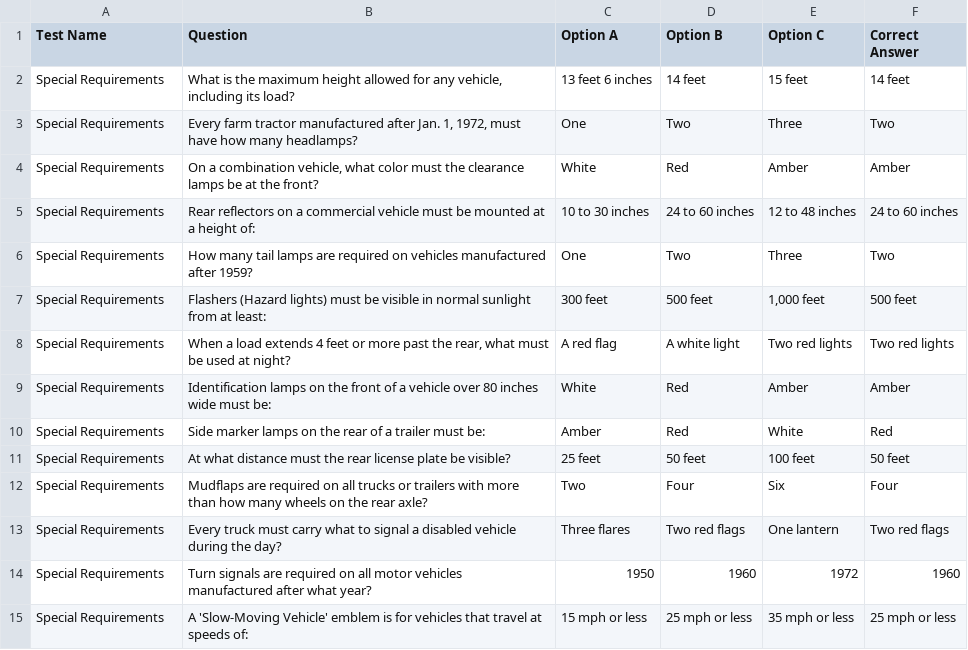
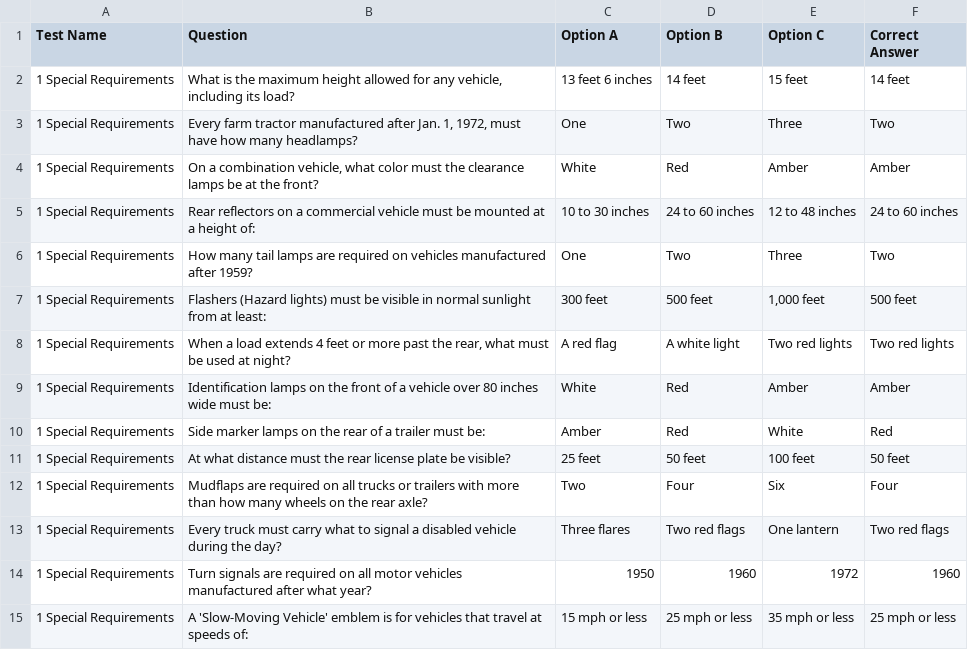
Before and after one commit to arosas2klein/student-quiz-app, a CSV file: questions.csv, drawn as a sheet; only a part is shown; the diff covers the shown part only.

Commit message:
Add files via upload

```diff
--- a/questions.csv
+++ b/questions.csv
@@ -1,15 +1,15 @@
 Test Name,Question,Option A,Option B,Option C,Correct Answer
-Special Requirements,"What is the maximum height allowed for any vehicle, including its load?",13 feet 6 inches,14 feet,15 feet,14 feet
-Special Requirements,"Every farm tractor manufactured after Jan. 1, 1972, must have how many headlamps?",One,Two,Three,Two
-Special Requirements,"On a combination vehicle, what color must the clearance lamps be at the front?",White,Red,Amber,Amber
-Special Requirements,Rear reflectors on a commercial vehicle must be mounted at a height of:,10 to 30 inches,24 to 60 inches,12 to 48 inches,24 to 60 inches
-Special Requirements,How many tail lamps are required on vehicles manufactured after 1959?,One,Two,Three,Two
-Special Requirements,Flashers (Hazard lights) must be visible in normal sunlight from at least:,300 feet,500 feet,"1,000 feet",500 feet
-Special Requirements,"When a load extends 4 feet or more past the rear, what must be used at night?",A red flag,A white light,Two red lights,Two red lights
-Special Requirements,Identification lamps on the front of a vehicle over 80 inches wide must be:,White,Red,Amber,Amber
-Special Requirements,Side marker lamps on the rear of a trailer must be:,Amber,Red,White,Red
-Special Requirements,At what distance must the rear license plate be visible?,25 feet,50 feet,100 feet,50 feet
-Special Requirements,Mudflaps are required on all trucks or trailers with more than how many wheels on the rear axle?,Two,Four,Six,Four
-Special Requirements,Every truck must carry what to signal a disabled vehicle during the day?,Three flares,Two red flags,One lantern,Two red flags
-Special Requirements,Turn signals are required on all motor vehicles manufactured after what year?,1950,1960,1972,1960
-Special Requirements,A 'Slow-Moving Vehicle' emblem is for vehicles that travel at speeds of:,15 mph or less,25 mph or less,35 mph or less,25 mph or less
+1 Special Requirements,"What is the maximum height allowed for any vehicle, including its load?",13 feet 6 inches,14 feet,15 feet,14 feet
+1 Special Requirements,"Every farm tractor manufactured after Jan. 1, 1972, must have how many headlamps?",One,Two,Three,Two
+1 Special Requirements,"On a combination vehicle, what color must the clearance lamps be at the front?",White,Red,Amber,Amber
+1 Special Requirements,Rear reflectors on a commercial vehicle must be mounted at a height of:,10 to 30 inches,24 to 60 inches,12 to 48 inches,24 to 60 inches
+1 Special Requirements,How many tail lamps are required on vehicles manufactured after 1959?,One,Two,Three,Two
+1 Special Requirements,Flashers (Hazard lights) must be visible in normal sunlight from at least:,300 feet,500 feet,"1,000 feet",500 feet
+1 Special Requirements,"When a load extends 4 feet or more past the rear, what must be used at night?",A red flag,A white light,Two red lights,Two red lights
+1 Special Requirements,Identification lamps on the front of a vehicle over 80 inches wide must be:,White,Red,Amber,Amber
+1 Special Requirements,Side marker lamps on the rear of a trailer must be:,Amber,Red,White,Red
+1 Special Requirements,At what distance must the rear license plate be visible?,25 feet,50 feet,100 feet,50 feet
+1 Special Requirements,Mudflaps are required on all trucks or trailers with more than how many wheels on the rear axle?,Two,Four,Six,Four
+1 Special Requirements,Every truck must carry what to signal a disabled vehicle during the day?,Three flares,Two red flags,One lantern,Two red flags
+1 Special Requirements,Turn signals are required on all motor vehicles manufactured after what year?,1950,1960,1972,1960
+1 Special Requirements,A 'Slow-Moving Vehicle' emblem is for vehicles that travel at speeds of:,15 mph or less,25 mph or less,35 mph or less,25 mph or less
```
Also changed, not shown: 86 edited cells elsewhere in this file.
